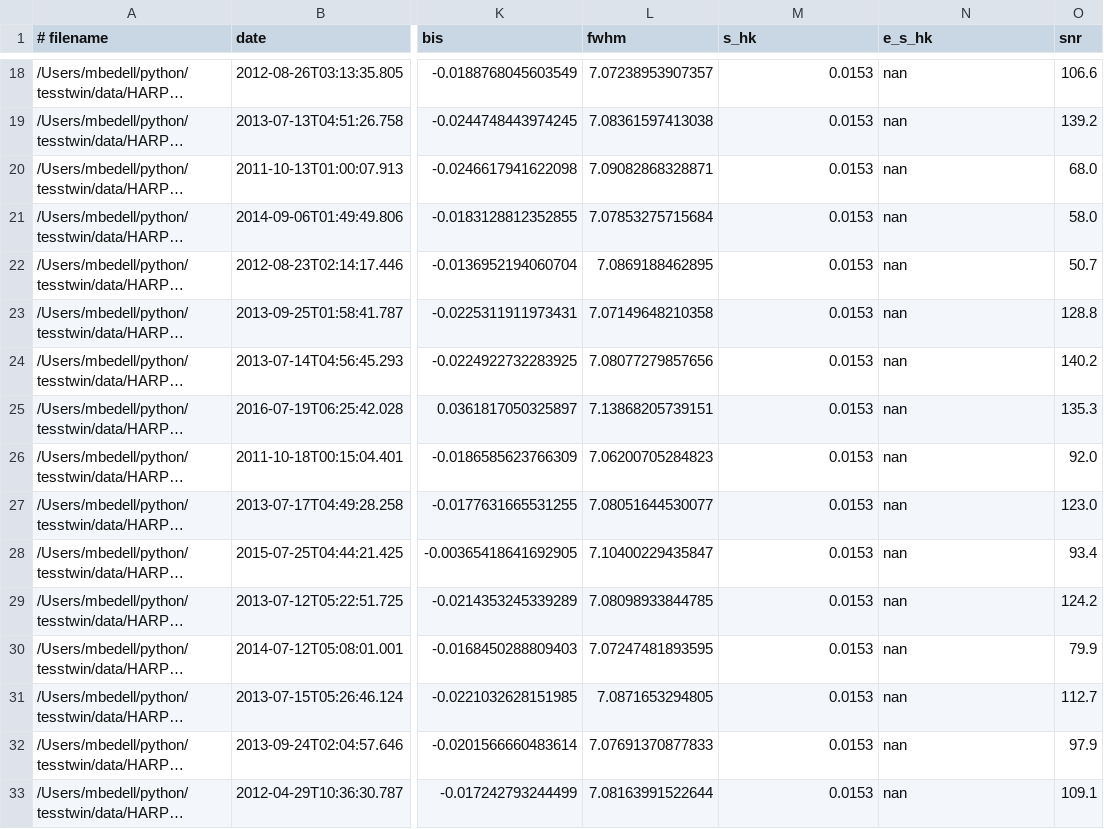
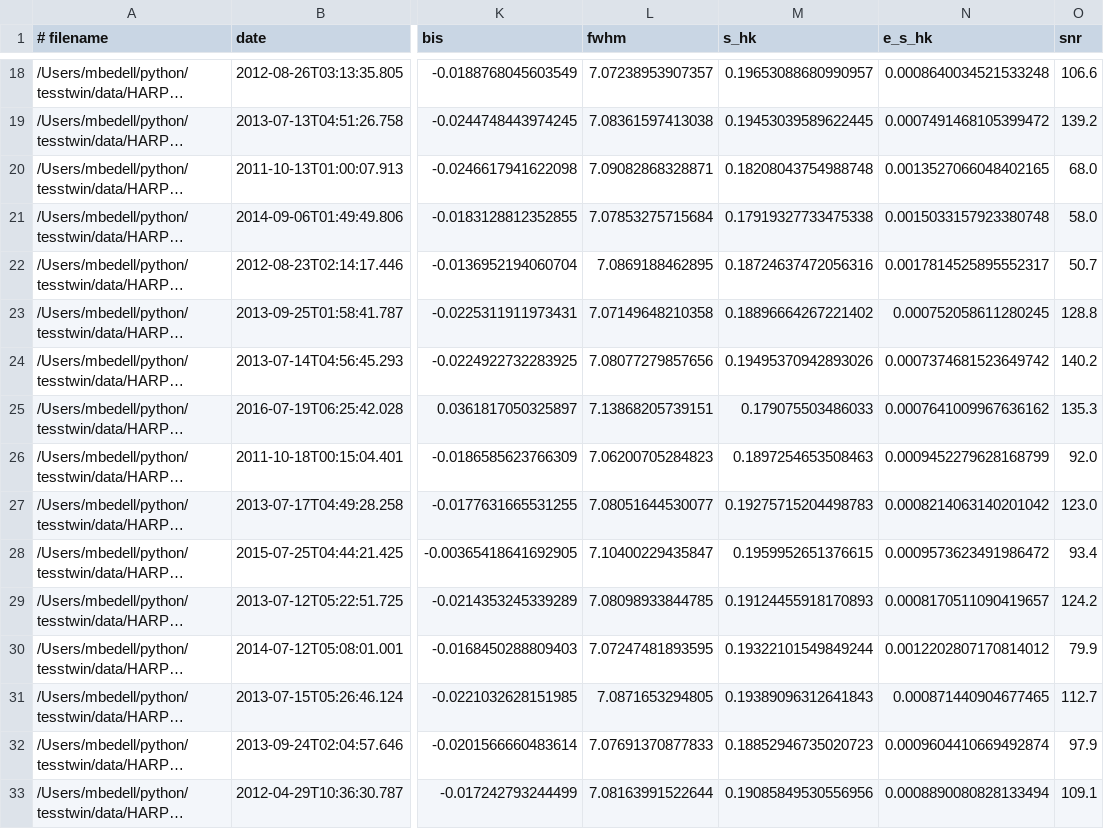
Before and after one commit to megbedell/tesstwin, a CSV file: data/harps_rvs.csv, drawn as a sheet; only a part is shown, gaps mark what is left out; long unchanged cells end in …; the diff covers the shown part only; the diff names each change by its address in the sheet, - before the commit and + after, or states it on an @@ line.

```diff
--- a/data/harps_rvs.csv
+++ b/data/harps_rvs.csv
-M18 (s_hk): 0.0153
+M18 (s_hk): 0.19653088680990957
-N18 (e_s_hk): nan
+N18 (e_s_hk): 0.0008640034521533248
-M19 (s_hk): 0.0153
+M19 (s_hk): 0.19453039589622445
-N19 (e_s_hk): nan
+N19 (e_s_hk): 0.0007491468105399472
-M20 (s_hk): 0.0153
+M20 (s_hk): 0.18208043754988748
-N20 (e_s_hk): nan
+N20 (e_s_hk): 0.0013527066048402165
-M21 (s_hk): 0.0153
+M21 (s_hk): 0.17919327733475338
-N21 (e_s_hk): nan
+N21 (e_s_hk): 0.0015033157923380748
-M22 (s_hk): 0.0153
+M22 (s_hk): 0.18724637472056316
-N22 (e_s_hk): nan
+N22 (e_s_hk): 0.0017814525895552317
-M23 (s_hk): 0.0153
+M23 (s_hk): 0.18896664267221402
-N23 (e_s_hk): nan
+N23 (e_s_hk): 0.000752058611280245
-M24 (s_hk): 0.0153
+M24 (s_hk): 0.19495370942893026
-N24 (e_s_hk): nan
+N24 (e_s_hk): 0.0007374681523649742
-M25 (s_hk): 0.0153
+M25 (s_hk): 0.179075503486033
-N25 (e_s_hk): nan
+N25 (e_s_hk): 0.0007641009967636162
-M26 (s_hk): 0.0153
+M26 (s_hk): 0.1897254653508463
-N26 (e_s_hk): nan
+N26 (e_s_hk): 0.0009452279628168799
-M27 (s_hk): 0.0153
+M27 (s_hk): 0.19275715204498783
-N27 (e_s_hk): nan
+N27 (e_s_hk): 0.0008214063140201042
-M28 (s_hk): 0.0153
+M28 (s_hk): 0.1959952651376615
-N28 (e_s_hk): nan
+N28 (e_s_hk): 0.0009573623491986472
-M29 (s_hk): 0.0153
+M29 (s_hk): 0.19124455918170893
-N29 (e_s_hk): nan
+N29 (e_s_hk): 0.0008170511090419657
-M30 (s_hk): 0.0153
+M30 (s_hk): 0.19322101549849244
-N30 (e_s_hk): nan
+N30 (e_s_hk): 0.0012202807170814012
-M31 (s_hk): 0.0153
+M31 (s_hk): 0.19389096312641843
-N31 (e_s_hk): nan
+N31 (e_s_hk): 0.000871440904677465
-M32 (s_hk): 0.0153
+M32 (s_hk): 0.18852946735020723
-N32 (e_s_hk): nan
+N32 (e_s_hk): 0.0009604410669492874
-M33 (s_hk): 0.0153
+M33 (s_hk): 0.19085849530556956
-N33 (e_s_hk): nan
+N33 (e_s_hk): 0.0008890080828133494
```
Also changed, not shown: 80 edited cells elsewhere in this file.
